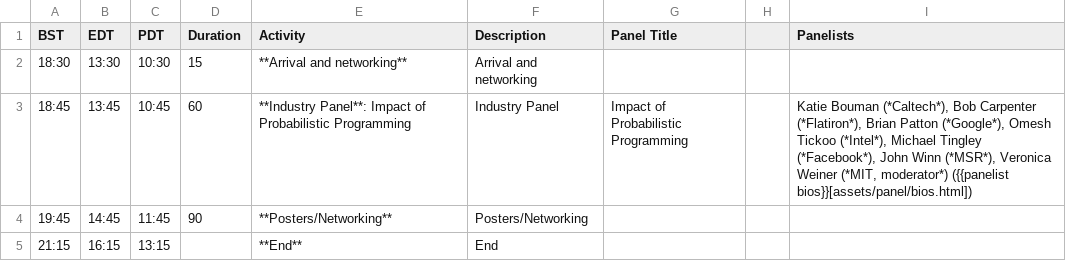
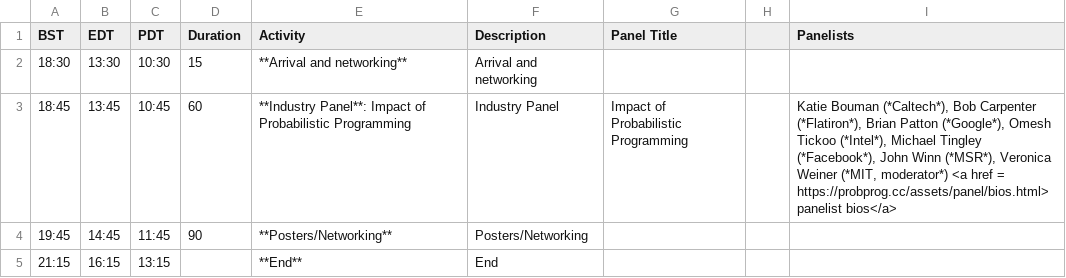
Before and after one commit to probprog-conference/probprog-conference.github.io, a CSV file: _data/schedule-2021-oct20-session2.csv, drawn as a sheet.

Commit message:
updated link to bios

```diff
--- a/_data/schedule-2021-oct20-session2.csv
+++ b/_data/schedule-2021-oct20-session2.csv
@@ -2,3 +2,3 @@ BST,EDT,PDT,Duration,Activity,Description,Panel Title,,Panelists,,,,,,,
 18:30,13:30,10:30,15,**Arrival and networking**,Arrival and networking,,,,,,,,,,
-18:45,13:45,10:45,60,**Industry Panel**: Impact of Probabilistic Programming,Industry Panel,Impact of Probabilistic Programming,,"Katie Bouman (*Caltech*), Bob Carpenter (*Flatiron*), Brian Patton (*Google*), Omesh Tickoo (*Intel*), Michael Tingley (*Facebook*), John Winn (*MSR*), Veronica Weiner (*MIT, moderator*) ({{panelist bios}}[assets/panel/bios.html])",,,,,,,
+18:45,13:45,10:45,60,**Industry Panel**: Impact of Probabilistic Programming,Industry Panel,Impact of Probabilistic Programming,,"Katie Bouman (*Caltech*), Bob Carpenter (*Flatiron*), Brian Patton (*Google*), Omesh Tickoo (*Intel*), Michael Tingley (*Facebook*), John Winn (*MSR*), Veronica Weiner (*MIT, moderator*) <a href = "https://probprog.cc/assets/panel/bios.html> panelist bios</a>,,,,,,,
 19:45,14:45,11:45,90,**Posters/Networking**,Posters/Networking,,,,,,,,,,
```
